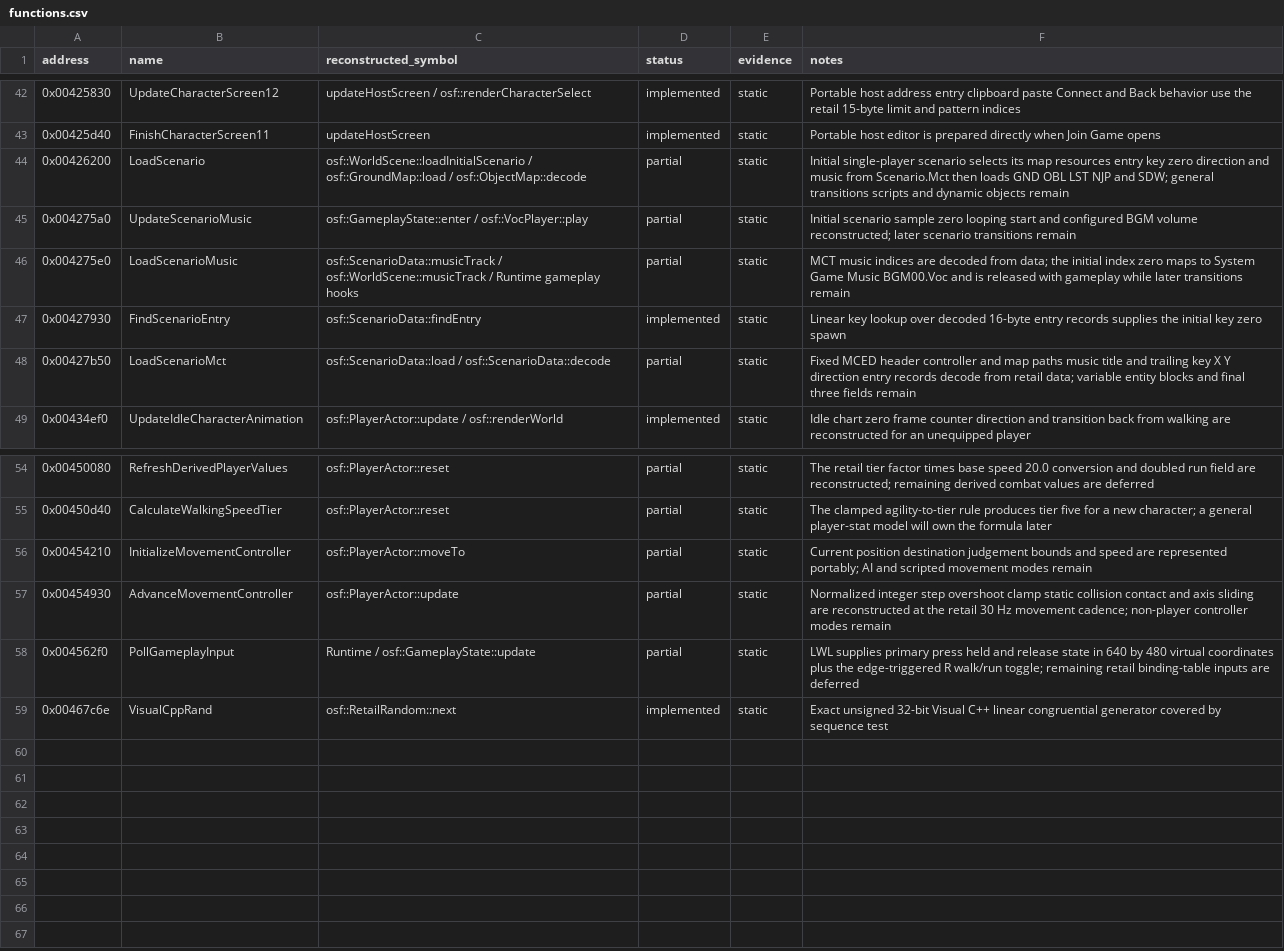
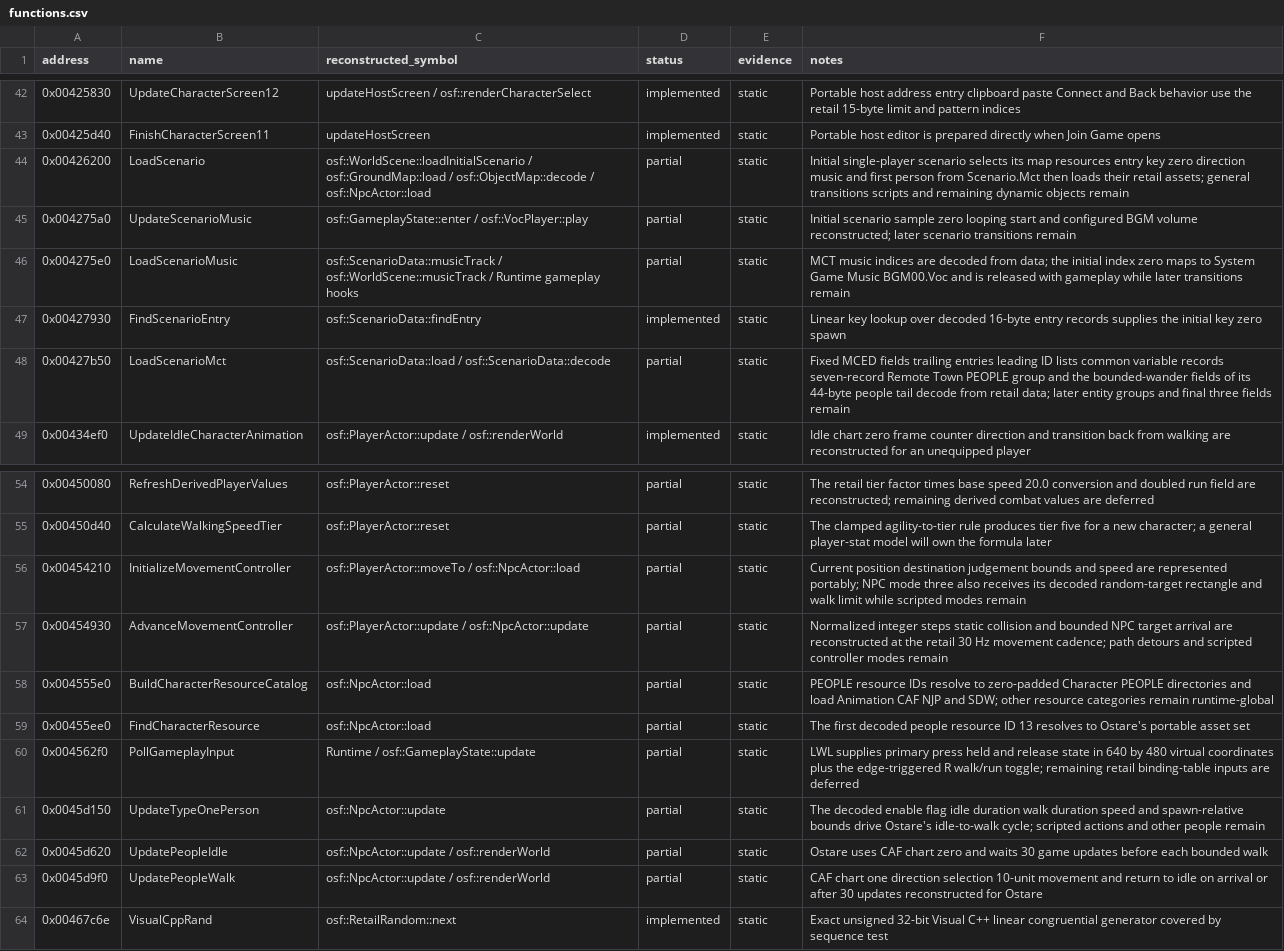
Before and after one commit to RednibCoding/OpenShadowFlare, a CSV file: src/SF_EXE/reverse/functions.csv, drawn as a sheet; only a part is shown, gaps mark what is left out.

Commit message:
Reconstruct Remote Town people data and Ostare's bounded wander

```diff
--- a/src/SF_EXE/reverse/functions.csv
+++ b/src/SF_EXE/reverse/functions.csv
@@ -43,3 +43,3 @@ address,name,reconstructed_symbol,status,evidence,notes
 0x00425d40,FinishCharacterScreen11,updateHostScreen,implemented,static,Portable host editor is prepared directly when Join Game opens
-0x00426200,LoadScenario,osf::WorldScene::loadInitialScenario / osf::GroundMap::load / osf::ObjectMap::decode,partial,static,Initial single-player scenario selects its map resources entry key zero direction and music from Scenario.Mct then loads GND OBL LST NJP and SDW; general transitions scripts and dynamic objects remain
+0x00426200,LoadScenario,osf::WorldScene::loadInitialScenario / osf::GroundMap::load / osf::ObjectMap::decode / osf::NpcActor::load,partial,static,Initial single-player scenario selects its map resources entry key zero direction music and first person from Scenario.Mct then loads their retail assets; general transitions scripts and remaining dynamic objects remain
 0x004275a0,UpdateScenarioMusic,osf::GameplayState::enter / osf::VocPlayer::play,partial,static,Initial scenario sample zero looping start and configured BGM volume reconstructed; later scenario transitions remain
@@ -47,3 +47,3 @@ address,name,reconstructed_symbol,status,evidence,notes
 0x00427930,FindScenarioEntry,osf::ScenarioData::findEntry,implemented,static,Linear key lookup over decoded 16-byte entry records supplies the initial key zero spawn
-0x00427b50,LoadScenarioMct,osf::ScenarioData::load / osf::ScenarioData::decode,partial,static,Fixed MCED header controller and map paths music title and trailing key X Y direction entry records decode from retail data; variable entity blocks and final three fields remain
+0x00427b50,LoadScenarioMct,osf::ScenarioData::load / osf::ScenarioData::decode,partial,static,Fixed MCED fields trailing entries leading ID lists common variable records seven-record Remote Town PEOPLE group and the bounded-wander fields of its 44-byte people tail decode from retail data; later entity groups and final three fields remain
 0x00434ef0,UpdateIdleCharacterAnimation,osf::PlayerActor::update / osf::renderWorld,implemented,static,Idle chart zero frame counter direction and transition back from walking are reconstructed for an unequipped player
@@ -55,5 +55,10 @@ address,name,reconstructed_symbol,status,evidence,notes
 0x00450d40,CalculateWalkingSpeedTier,osf::PlayerActor::reset,partial,static,The clamped agility-to-tier rule produces tier five for a new character; a general player-stat model will own the formula later
-0x00454210,InitializeMovementController,osf::PlayerActor::moveTo,partial,static,Current position destination judgement bounds and speed are represented portably; AI and scripted movement modes remain
-0x00454930,AdvanceMovementController,osf::PlayerActor::update,partial,static,Normalized integer step overshoot clamp static collision contact and axis sliding are reconstructed at the retail 30 Hz movement cadence; non-player controller modes remain
+0x00454210,InitializeMovementController,osf::PlayerActor::moveTo / osf::NpcActor::load,partial,static,Current position destination judgement bounds and speed are represented portably; NPC mode three also receives its decoded random-target rectangle and walk limit while scripted modes remain
+0x00454930,AdvanceMovementController,osf::PlayerActor::update / osf::NpcActor::update,partial,static,Normalized integer steps static collision and bounded NPC target arrival are reconstructed at the retail 30 Hz movement cadence; path detours and scripted controller modes remain
+0x004555e0,BuildCharacterResourceCatalog,osf::NpcActor::load,partial,static,PEOPLE resource IDs resolve to zero-padded Character PEOPLE directories and load Animation CAF NJP and SDW; other resource categories remain runtime-global
+0x00455ee0,FindCharacterResource,osf::NpcActor::load,partial,static,The first decoded people resource ID 13 resolves to Ostare's portable asset set
 0x004562f0,PollGameplayInput,Runtime / osf::GameplayState::update,partial,static,LWL supplies primary press held and release state in 640 by 480 virtual coordinates plus the edge-triggered R walk/run toggle; remaining retail binding-table inputs are deferred
+0x0045d150,UpdateTypeOnePerson,osf::NpcActor::update,partial,static,The decoded enable flag idle duration walk duration speed and spawn-relative bounds drive Ostare's idle-to-walk cycle; scripted actions and other people remain
+0x0045d620,UpdatePeopleIdle,osf::NpcActor::update / osf::renderWorld,partial,static,Ostare uses CAF chart zero and waits 30 game updates before each bounded walk
+0x0045d9f0,UpdatePeopleWalk,osf::NpcActor::update / osf::renderWorld,partial,static,CAF chart one direction selection 10-unit movement and return to idle on arrival or after 30 updates reconstructed for Ostare
 0x00467c6e,VisualCppRand,osf::RetailRandom::next,implemented,static,Exact unsigned 32-bit Visual C++ linear congruential generator covered by sequence test
```
Also changed, not shown: 14 other files.
